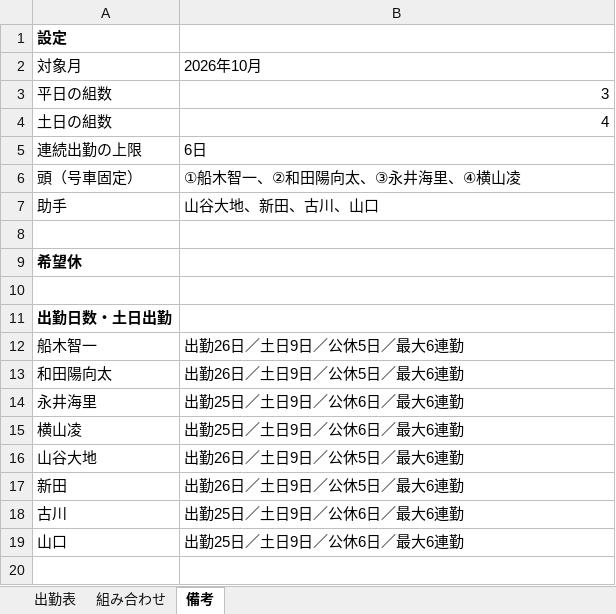
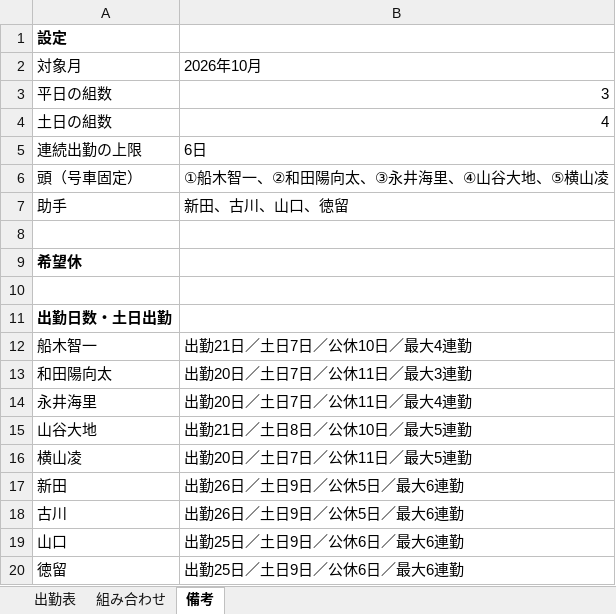
Before and after one commit to nisshourikuun17-alt/nisshou, an Excel workbook: 2026年10月_出勤表_平日3組案.xlsx, sheet 備考, drawn as a sheet; values as stored, in another font and other column widths than the file's, no borders; removed rows and columns are numbered as before the commit, all else as after; the diff names each change by its address in the sheet, - before the commit and + after, or states it on an @@ line.

```diff
--- a/2026年10月_出勤表_平日3組案.xlsx (sheet 備考)
+++ b/2026年10月_出勤表_平日3組案.xlsx (sheet 備考)
-B6: ①船木智一、②和田陽向太、③永井海里、④横山凌
+B6: ①船木智一、②和田陽向太、③永井海里、④山谷大地、⑤横山凌
-B7: 山谷大地、新田、古川、山口
+B7: 新田、古川、山口、徳留
-B12: 出勤26日／土日9日／公休5日／最大6連勤
+B12: 出勤21日／土日7日／公休10日／最大4連勤
-B13: 出勤26日／土日9日／公休5日／最大6連勤
+B13: 出勤20日／土日7日／公休11日／最大3連勤
-B14: 出勤25日／土日9日／公休6日／最大6連勤
+B14: 出勤20日／土日7日／公休11日／最大4連勤
-row 15: 横山凌 | 出勤25日／土日9日／公休6日／最大6連勤
-B15: 出勤26日／土日9日／公休5日／最大6連勤
+B15: 出勤21日／土日8日／公休10日／最大5連勤
+row 16: 横山凌 | 出勤20日／土日7日／公休11日／最大5連勤
-B18: 出勤25日／土日9日／公休6日／最大6連勤
+B18: 出勤26日／土日9日／公休5日／最大6連勤
+row 20: 徳留 | 出勤25日／土日9日／公休6日／最大6連勤
```
Also changed, not shown: sheet 出勤表, sheet 組み合わせ, 2026年10月_出勤表.xlsx, 1 other file.
